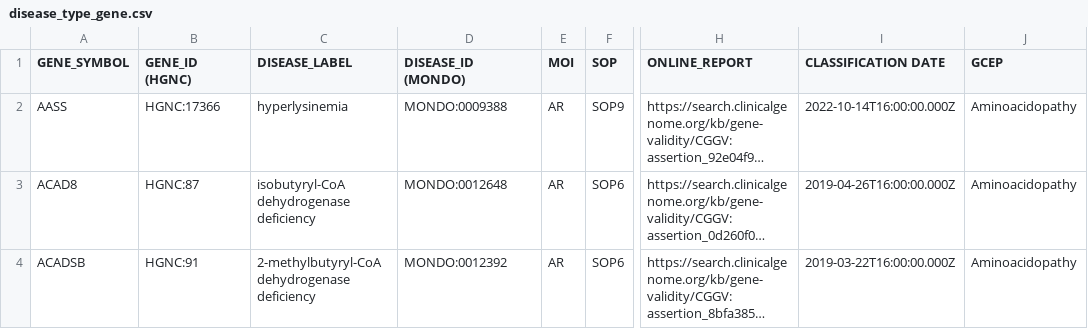
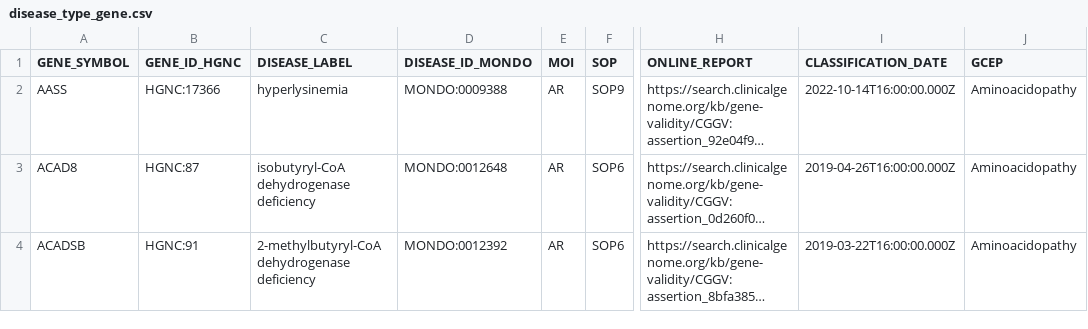
Before and after one commit to collaborativebioinformatics/VariantSurvival, a CSV file: VariantSurvival_package/inst/extdata/disease_type_gene.csv, drawn as a sheet; only a part is shown, gaps mark what is left out; long unchanged cells end in …; the diff names each change by its address in the sheet, - before the commit and + after, or states it on an @@ line.

Commit message:
renamed columns disease_type_gene.csv - replaced spaces with underscores

```diff
--- a/VariantSurvival_package/inst/extdata/disease_type_gene.csv
+++ b/VariantSurvival_package/inst/extdata/disease_type_gene.csv
-B1: GENE_ID (HGNC)
+B1: GENE_ID_HGNC
-D1: DISEASE_ID (MONDO)
+D1: DISEASE_ID_MONDO
-I1: CLASSIFICATION DATE
+I1: CLASSIFICATION_DATE
```
